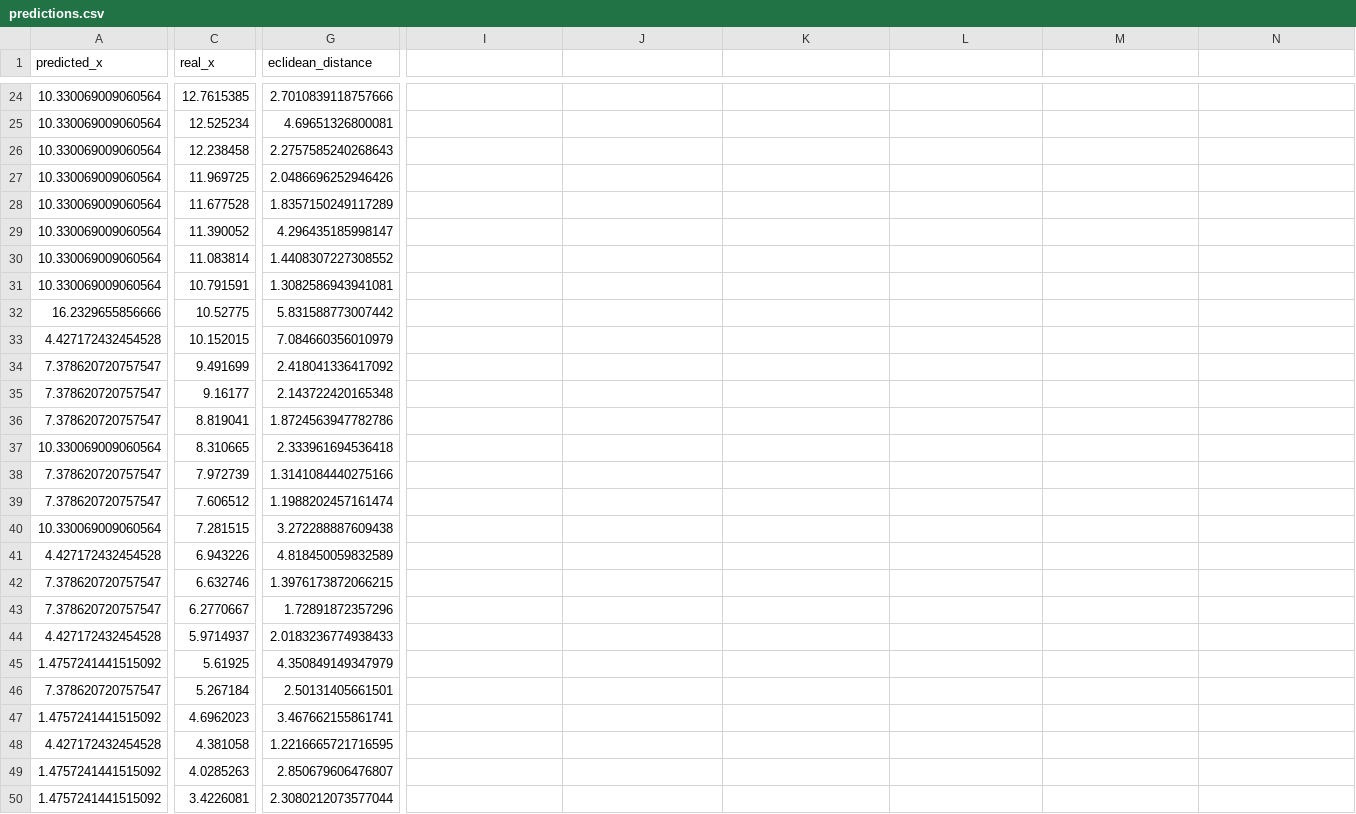
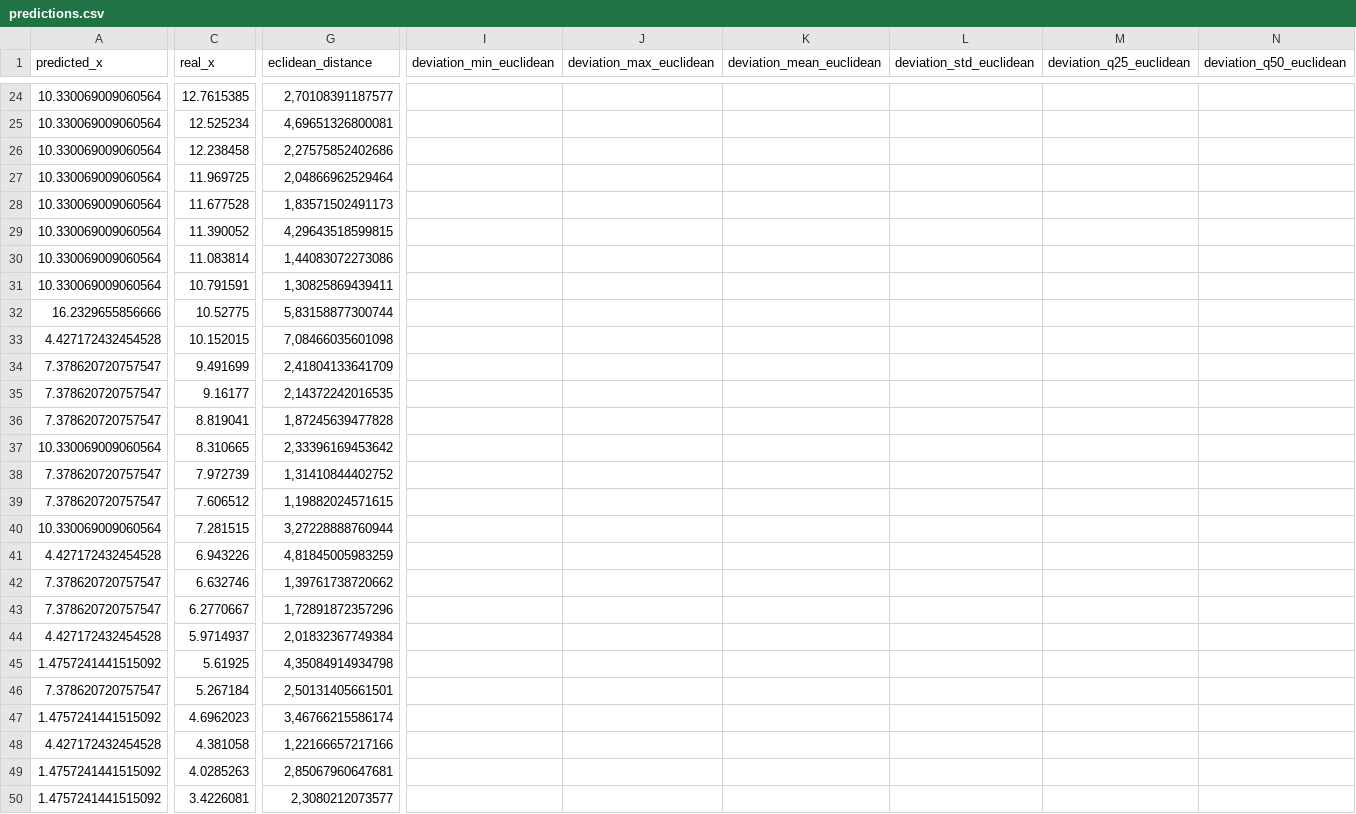
Before and after one commit to bertoferrero-research/tests_indoor_localisation_datasets, a CSV file: 01-posicionamiento/paper1/models/M7/minsensors_10/output_prediction/predictions.csv, drawn as a sheet; only a part is shown, gaps mark what is left out; the diff covers the shown part only; the diff names each change by its address in the sheet, - before the commit and + after, or states it on an @@ line.

```diff
--- a/01-posicionamiento/paper1/models/M7/minsensors_10/output_prediction/predictions.csv
+++ b/01-posicionamiento/paper1/models/M7/minsensors_10/output_prediction/predictions.csv
-I1: (empty)
+I1: deviation_min_euclidean
-J1: (empty)
+J1: deviation_max_euclidean
-K1: (empty)
+K1: deviation_mean_euclidean
-L1: (empty)
+L1: deviation_std_euclidean
-M1: (empty)
+M1: deviation_q25_euclidean
-N1: (empty)
+N1: deviation_q50_euclidean
-G24 (eclidean_distance): 2.7010839118757666
+G24 (eclidean_distance): 2,70108391187577
-G25 (eclidean_distance): 4.69651326800081
+G25 (eclidean_distance): 4,69651326800081
-G26 (eclidean_distance): 2.2757585240268643
+G26 (eclidean_distance): 2,27575852402686
-G27 (eclidean_distance): 2.0486696252946426
+G27 (eclidean_distance): 2,04866962529464
-G28 (eclidean_distance): 1.8357150249117289
+G28 (eclidean_distance): 1,83571502491173
-G29 (eclidean_distance): 4.296435185998147
+G29 (eclidean_distance): 4,29643518599815
-G30 (eclidean_distance): 1.4408307227308552
+G30 (eclidean_distance): 1,44083072273086
-G31 (eclidean_distance): 1.3082586943941081
+G31 (eclidean_distance): 1,30825869439411
-G32 (eclidean_distance): 5.831588773007442
+G32 (eclidean_distance): 5,83158877300744
-G33 (eclidean_distance): 7.084660356010979
+G33 (eclidean_distance): 7,08466035601098
-G34 (eclidean_distance): 2.418041336417092
+G34 (eclidean_distance): 2,41804133641709
-G35 (eclidean_distance): 2.143722420165348
+G35 (eclidean_distance): 2,14372242016535
-G36 (eclidean_distance): 1.8724563947782786
+G36 (eclidean_distance): 1,87245639477828
-G37 (eclidean_distance): 2.333961694536418
+G37 (eclidean_distance): 2,33396169453642
-G38 (eclidean_distance): 1.3141084440275166
+G38 (eclidean_distance): 1,31410844402752
-G39 (eclidean_distance): 1.1988202457161474
+G39 (eclidean_distance): 1,19882024571615
-G40 (eclidean_distance): 3.272288887609438
+G40 (eclidean_distance): 3,27228888760944
-G41 (eclidean_distance): 4.818450059832589
+G41 (eclidean_distance): 4,81845005983259
-G42 (eclidean_distance): 1.3976173872066215
+G42 (eclidean_distance): 1,39761738720662
-G43 (eclidean_distance): 1.72891872357296
+G43 (eclidean_distance): 1,72891872357296
-G44 (eclidean_distance): 2.0183236774938433
+G44 (eclidean_distance): 2,01832367749384
-G45 (eclidean_distance): 4.350849149347979
+G45 (eclidean_distance): 4,35084914934798
-G46 (eclidean_distance): 2.50131405661501
+G46 (eclidean_distance): 2,50131405661501
-G47 (eclidean_distance): 3.467662155861741
+G47 (eclidean_distance): 3,46766215586174
-G48 (eclidean_distance): 1.2216665721716595
+G48 (eclidean_distance): 1,22166657217166
-G49 (eclidean_distance): 2.850679606476807
+G49 (eclidean_distance): 2,85067960647681
-G50 (eclidean_distance): 2.3080212073577044
+G50 (eclidean_distance): 2,3080212073577
```
Also changed, not shown: 42 edited cells elsewhere in this file, 01-posicionamiento/paper1/models/M2/minsensors_10/output_prediction/predictions.csv.
